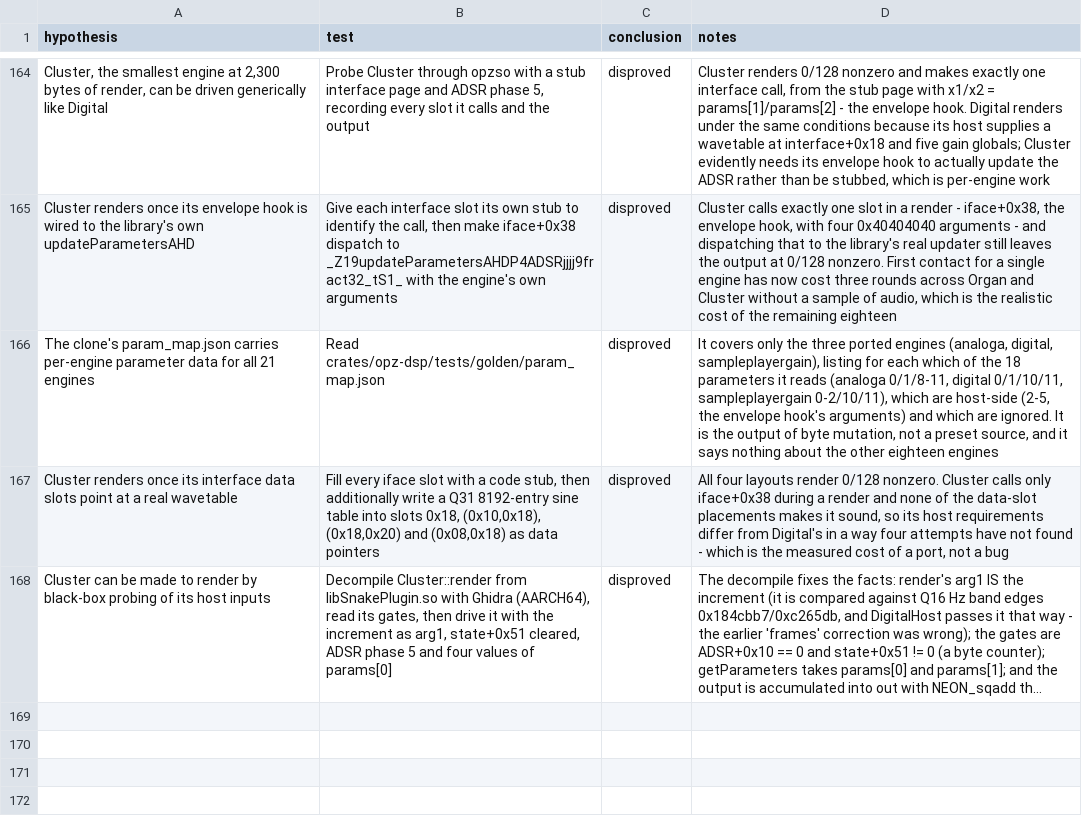
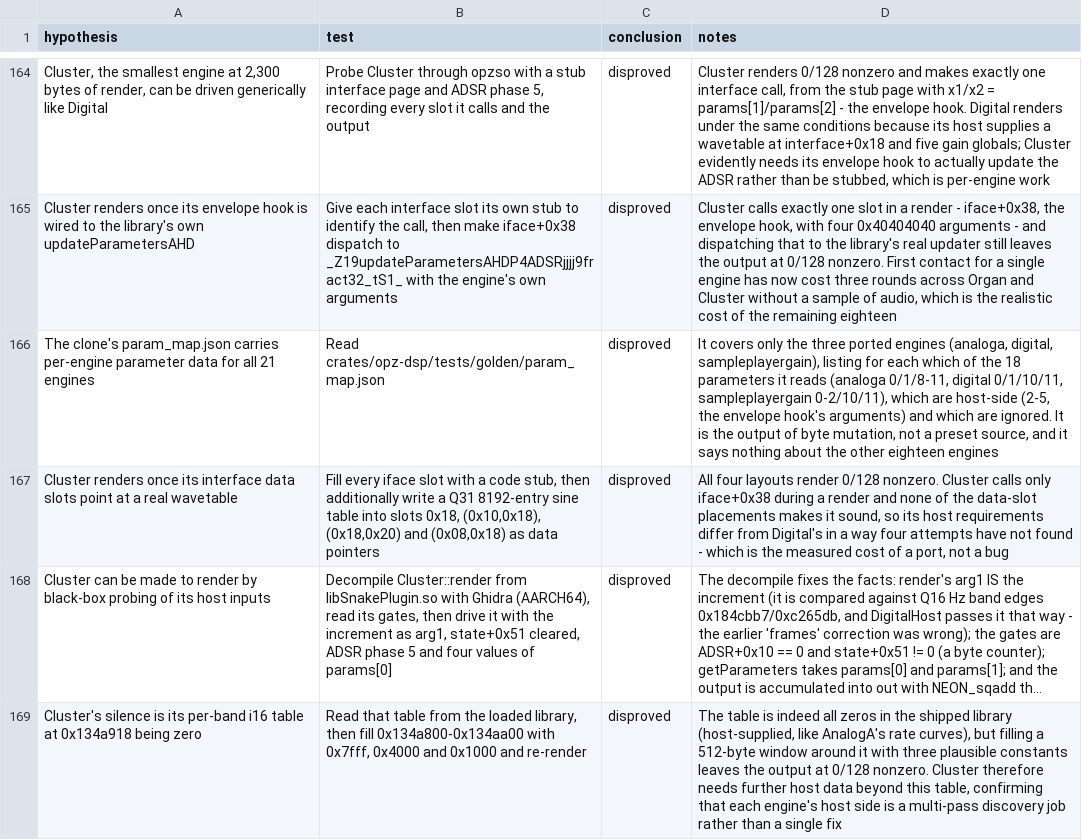
Before and after one commit to ioma8/opz-firmware-notes, a CSV file: HYPOTHESES.csv, drawn as a sheet; only a part is shown, gaps mark what is left out; long unchanged cells end in …; the diff names each change by its address in the sheet, - before the commit and + after, or states it on an @@ line.

Commit message:
Show Cluster's per-band table is host-supplied but filling it is not sufficient

```diff
--- a/HYPOTHESES.csv
+++ b/HYPOTHESES.csv
+row 169: Cluster's silence is its per-band i16 table at 0x134a918 being zero | Read that table from the loaded library, then fill 0x134a800-0x134aa00 with 0x7fff, 0x4000 and 0x1000 and re-render | disproved | The table is indeed all zeros in the shipped library (host-supplied, like AnalogA's rate curves), but filling a 512-byte window around it with three plausible constants leaves the output at 0/128 nonzero. Cluster therefore needs further host data beyond this table, confirming that each engine's host side is a multi-pass discovery job rather than a single fix
```
